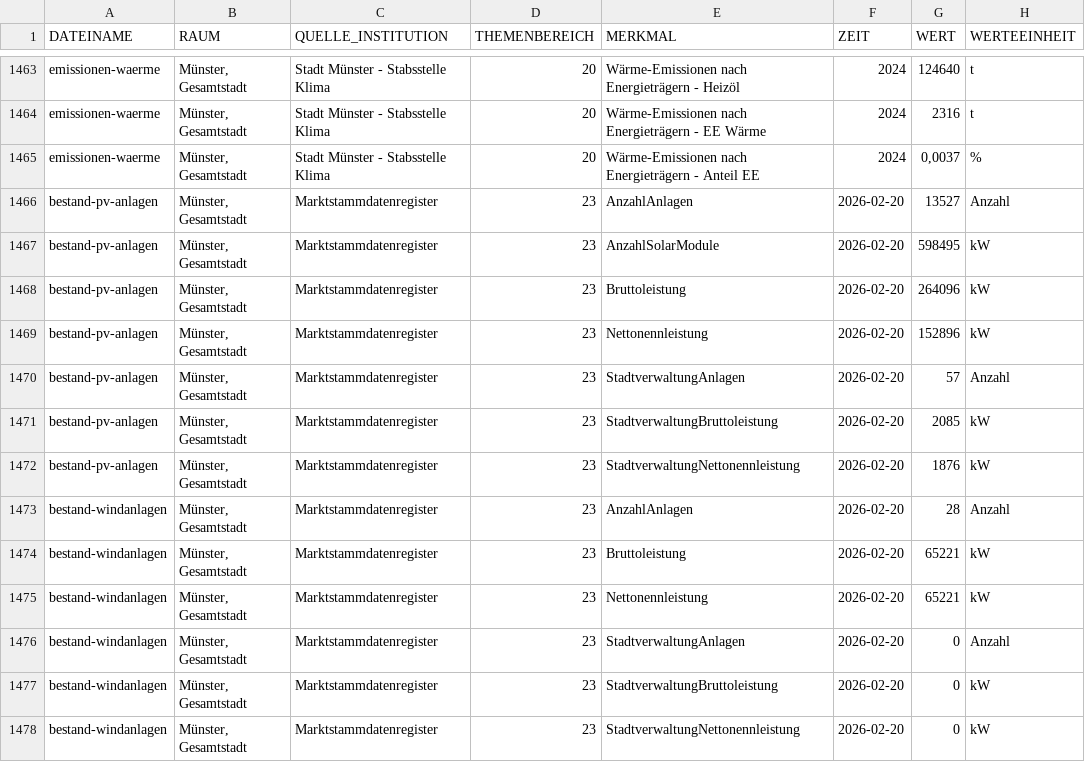
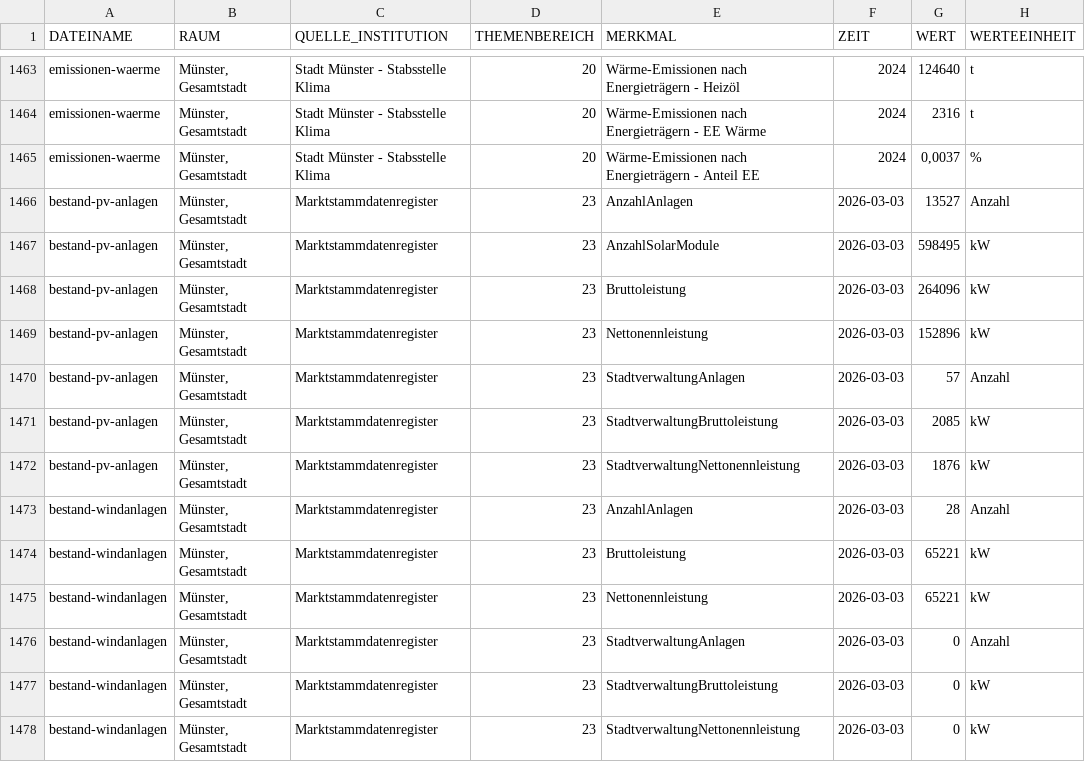
Before and after one commit to od-ms/converter-scripts, a CSV file: klimadashboard/klimadata.csv, drawn as a sheet; only a part is shown, gaps mark what is left out.

Commit message:
Update 2026-03-03

```diff
--- a/klimadashboard/klimadata.csv
+++ b/klimadashboard/klimadata.csv
@@ -1465,14 +1465,14 @@ emissionen-waerme;Münster, Gesamtstadt;Stadt Münster - Stabsstelle Klima;20;W
 emissionen-waerme;Münster, Gesamtstadt;Stadt Münster - Stabsstelle Klima;20;Wärme-Emissionen nach Energieträgern - Anteil EE;2024;0,0037;%
-bestand-pv-anlagen;Münster, Gesamtstadt;Marktstammdatenregister;23;AnzahlAnlagen;2026-02-20;13527;Anzahl
-bestand-pv-anlagen;Münster, Gesamtstadt;Marktstammdatenregister;23;AnzahlSolarModule;2026-02-20;598495;kW
-bestand-pv-anlagen;Münster, Gesamtstadt;Marktstammdatenregister;23;Bruttoleistung;2026-02-20;264096;kW
-bestand-pv-anlagen;Münster, Gesamtstadt;Marktstammdatenregister;23;Nettonennleistung;2026-02-20;152896;kW
-bestand-pv-anlagen;Münster, Gesamtstadt;Marktstammdatenregister;23;StadtverwaltungAnlagen;2026-02-20;57;Anzahl
-bestand-pv-anlagen;Münster, Gesamtstadt;Marktstammdatenregister;23;StadtverwaltungBruttoleistung;2026-02-20;2085;kW
-bestand-pv-anlagen;Münster, Gesamtstadt;Marktstammdatenregister;23;StadtverwaltungNettonennleistung;2026-02-20;1876;kW
-bestand-windanlagen;Münster, Gesamtstadt;Marktstammdatenregister;23;AnzahlAnlagen;2026-02-20;28;Anzahl
-bestand-windanlagen;Münster, Gesamtstadt;Marktstammdatenregister;23;Bruttoleistung;2026-02-20;65221;kW
-bestand-windanlagen;Münster, Gesamtstadt;Marktstammdatenregister;23;Nettonennleistung;2026-02-20;65221;kW
-bestand-windanlagen;Münster, Gesamtstadt;Marktstammdatenregister;23;StadtverwaltungAnlagen;2026-02-20;0;Anzahl
-bestand-windanlagen;Münster, Gesamtstadt;Marktstammdatenregister;23;StadtverwaltungBruttoleistung;2026-02-20;0;kW
-bestand-windanlagen;Münster, Gesamtstadt;Marktstammdatenregister;23;StadtverwaltungNettonennleistung;2026-02-20;0;kW
+bestand-pv-anlagen;Münster, Gesamtstadt;Marktstammdatenregister;23;AnzahlAnlagen;2026-03-03;13527;Anzahl
+bestand-pv-anlagen;Münster, Gesamtstadt;Marktstammdatenregister;23;AnzahlSolarModule;2026-03-03;598495;kW
+bestand-pv-anlagen;Münster, Gesamtstadt;Marktstammdatenregister;23;Bruttoleistung;2026-03-03;264096;kW
+bestand-pv-anlagen;Münster, Gesamtstadt;Marktstammdatenregister;23;Nettonennleistung;2026-03-03;152896;kW
+bestand-pv-anlagen;Münster, Gesamtstadt;Marktstammdatenregister;23;StadtverwaltungAnlagen;2026-03-03;57;Anzahl
+bestand-pv-anlagen;Münster, Gesamtstadt;Marktstammdatenregister;23;StadtverwaltungBruttoleistung;2026-03-03;2085;kW
+bestand-pv-anlagen;Münster, Gesamtstadt;Marktstammdatenregister;23;StadtverwaltungNettonennleistung;2026-03-03;1876;kW
+bestand-windanlagen;Münster, Gesamtstadt;Marktstammdatenregister;23;AnzahlAnlagen;2026-03-03;28;Anzahl
+bestand-windanlagen;Münster, Gesamtstadt;Marktstammdatenregister;23;Bruttoleistung;2026-03-03;65221;kW
+bestand-windanlagen;Münster, Gesamtstadt;Marktstammdatenregister;23;Nettonennleistung;2026-03-03;65221;kW
+bestand-windanlagen;Münster, Gesamtstadt;Marktstammdatenregister;23;StadtverwaltungAnlagen;2026-03-03;0;Anzahl
+bestand-windanlagen;Münster, Gesamtstadt;Marktstammdatenregister;23;StadtverwaltungBruttoleistung;2026-03-03;0;kW
+bestand-windanlagen;Münster, Gesamtstadt;Marktstammdatenregister;23;StadtverwaltungNettonennleistung;2026-03-03;0;kW
```
